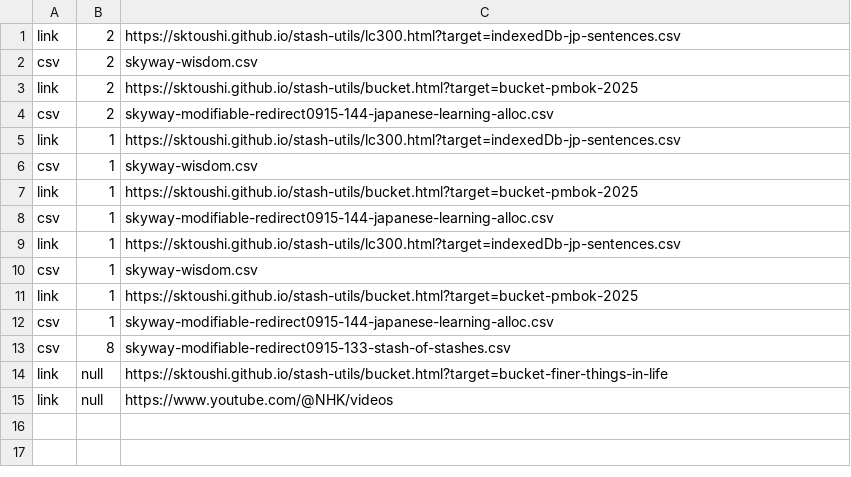
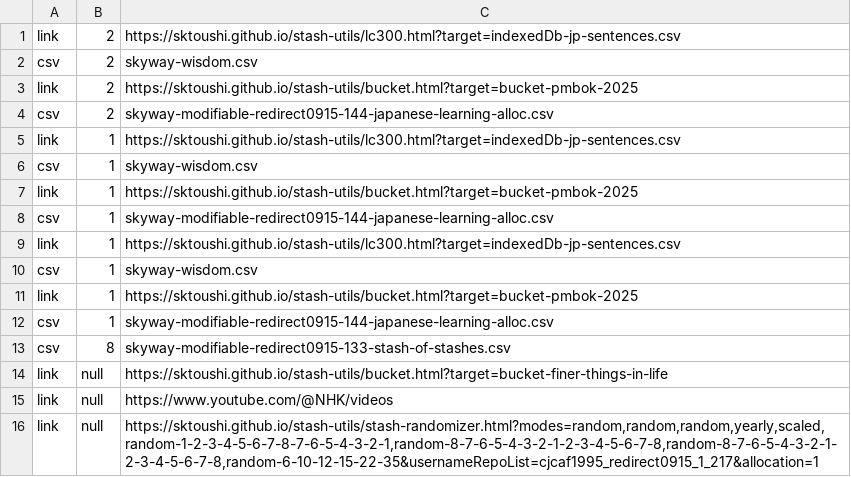
Before and after one commit to sktoushi/stash-utils, a CSV file: skyway-wisdom-jp.csv, drawn as a sheet; the diff names each change by its address in the sheet, - before the commit and + after, or states it on an @@ line.

Commit message:
Update skyway-wisdom-jp.csv

```diff
--- a/skyway-wisdom-jp.csv
+++ b/skyway-wisdom-jp.csv
+row 16: link | null | https://sktoushi.github.io/stash-utils/stash-randomizer.html?modes=random,random,random,yearly,scaled,random-1-2-3-4-5-6-7-8-7-6-5-4-3-2-1,random-8-7-6-5-4-3-2-1-2-3-4-5-6-7-8,random-8-7-6-5-4-3-2-1-2-3-4-5-6-7-8,random-6-10-12-15-22-35&usernameRepoList=cjcaf1995_redirect0915_1_217&allocation=1
```
